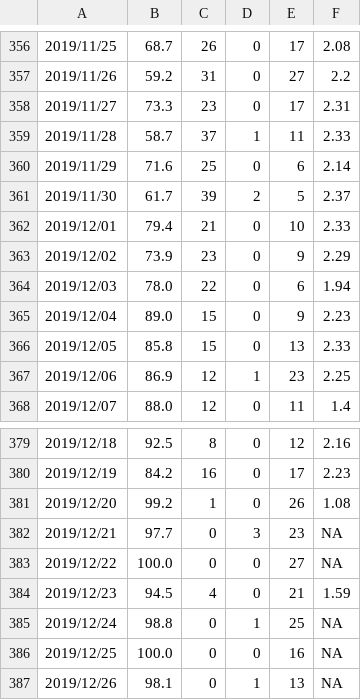
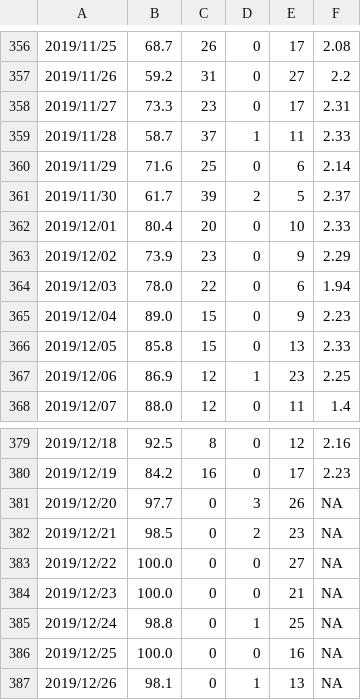
Before and after one commit to SCEDC/SCEDC-catalog-status, a CSV file: catalog_status/2019.catalog_status.csv, drawn as a sheet; only a part is shown, gaps mark what is left out.

```diff
--- a/catalog_status/2019.catalog_status.csv
+++ b/catalog_status/2019.catalog_status.csv
@@ -361,3 +361,3 @@
 2019/11/30,61.7,39,2,5,2.37
-2019/12/01,79.4,21,0,10,2.33
+2019/12/01,80.4,20,0,10,2.33
 2019/12/02,73.9,23,0,9,2.29
@@ -380,6 +380,6 @@
 2019/12/19,84.2,16,0,17,2.23
-2019/12/20,99.2,1,0,26,1.08
-2019/12/21,97.7,0,3,23,NA
+2019/12/20,97.7,0,3,26,NA
+2019/12/21,98.5,0,2,23,NA
 2019/12/22,100.0,0,0,27,NA
-2019/12/23,94.5,4,0,21,1.59
+2019/12/23,100.0,0,0,21,NA
 2019/12/24,98.8,0,1,25,NA
```
Also changed, not shown: catalog_status/2024.catalog_status.csv.
